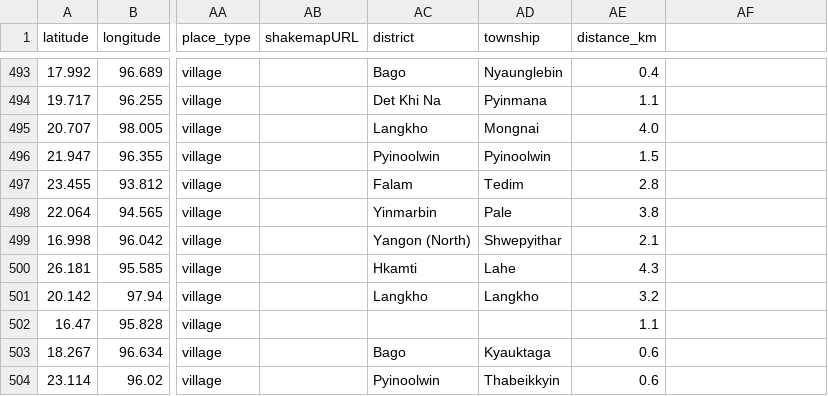
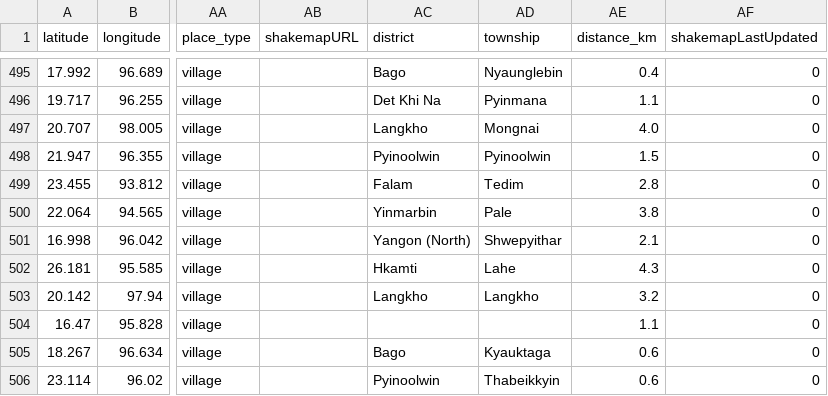
Before and after one commit to akzedevops/mmeqopendata, a CSV file: quake_exports/csv/yearly/earthquakes_2026.csv, drawn as a sheet; only a part is shown, gaps mark what is left out; addresses are those after the commit; the diff covers the shown part only; the diff names each change by its address in the sheet, - before the commit and + after, or states it on an @@ line.

```diff
--- a/quake_exports/csv/yearly/earthquakes_2026.csv
+++ b/quake_exports/csv/yearly/earthquakes_2026.csv
-AF1: (empty)
+AF1: shakemapLastUpdated
-AF495:AF506 (shakemapLastUpdated): (empty)
+AF495:AF506 (shakemapLastUpdated): 0
```
Also changed, not shown: 2 added rows and 25 edited cells elsewhere in this file, 4 other files.
